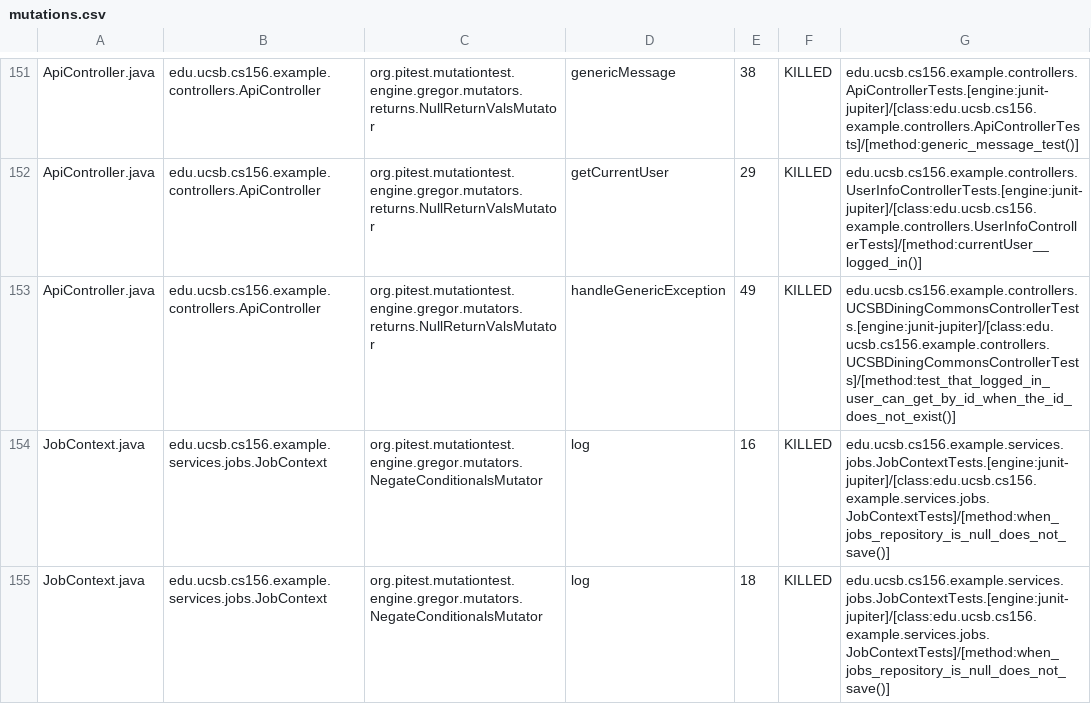
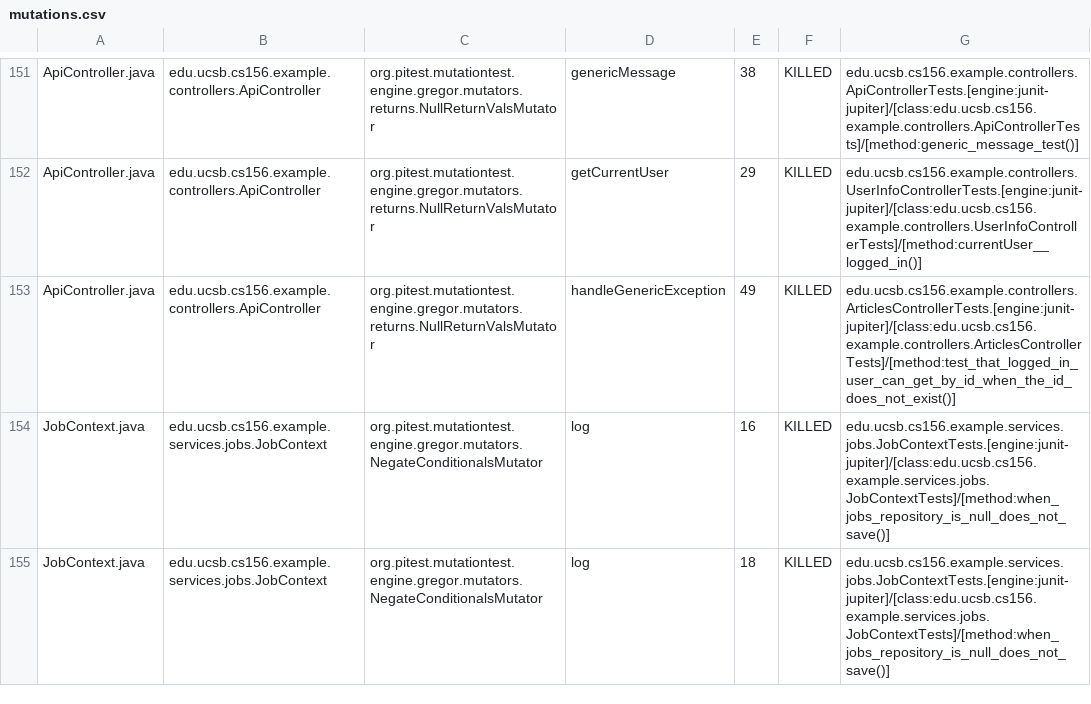
Before and after one commit to ucsb-cs156-s25/team02-s25-01, a CSV file: prs/76/pitest/mutations.csv, drawn as a sheet; only a part is shown, gaps mark what is left out.

Commit message:
Deploying to gh-pages from @ ucsb-cs156-s25/team02-s25-01@e70e881061bb0004071a792751c178f2370602d8 🚀

```diff
--- a/prs/76/pitest/mutations.csv
+++ b/prs/76/pitest/mutations.csv
@@ -152,3 +152,3 @@ ApiController.java,edu.ucsb.cs156.example.controllers.ApiController,org.pitest.m
 ApiController.java,edu.ucsb.cs156.example.controllers.ApiController,org.pitest.mutationtest.engine.gregor.mutators.returns.NullReturnValsMutator,getCurrentUser,29,KILLED,edu.ucsb.cs156.example.controllers.UserInfoControllerTests.[engine:junit-jupiter]/[class:edu.ucsb.cs156.example.controllers.UserInfoControllerTests]/[method:currentUser__logged_in()]
-ApiController.java,edu.ucsb.cs156.example.controllers.ApiController,org.pitest.mutationtest.engine.gregor.mutators.returns.NullReturnValsMutator,handleGenericException,49,KILLED,edu.ucsb.cs156.example.controllers.UCSBDiningCommonsControllerTests.[engine:junit-jupiter]/[class:edu.ucsb.cs156.example.controllers.UCSBDiningCommonsControllerTests]/[method:test_that_logged_in_user_can_get_by_id_when_the_id_does_not_exist()]
+ApiController.java,edu.ucsb.cs156.example.controllers.ApiController,org.pitest.mutationtest.engine.gregor.mutators.returns.NullReturnValsMutator,handleGenericException,49,KILLED,edu.ucsb.cs156.example.controllers.ArticlesControllerTests.[engine:junit-jupiter]/[class:edu.ucsb.cs156.example.controllers.ArticlesControllerTests]/[method:test_that_logged_in_user_can_get_by_id_when_the_id_does_not_exist()]
 JobContext.java,edu.ucsb.cs156.example.services.jobs.JobContext,org.pitest.mutationtest.engine.gregor.mutators.NegateConditionalsMutator,log,16,KILLED,edu.ucsb.cs156.example.services.jobs.JobContextTests.[engine:junit-jupiter]/[class:edu.ucsb.cs156.example.services.jobs.JobContextTests]/[method:when_jobs_repository_is_null_does_not_save()]
```
Also changed, not shown: 19 other files.
